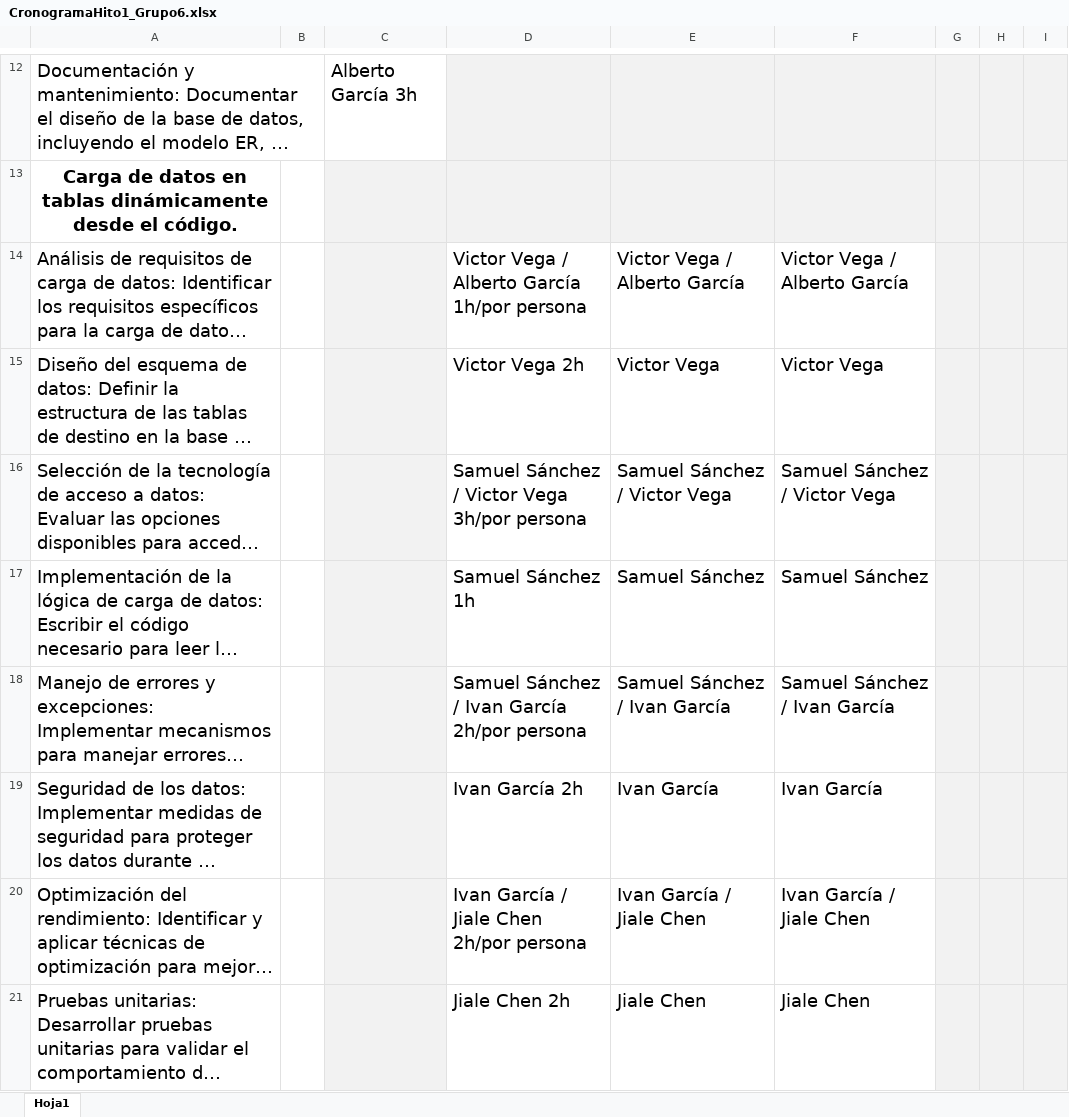
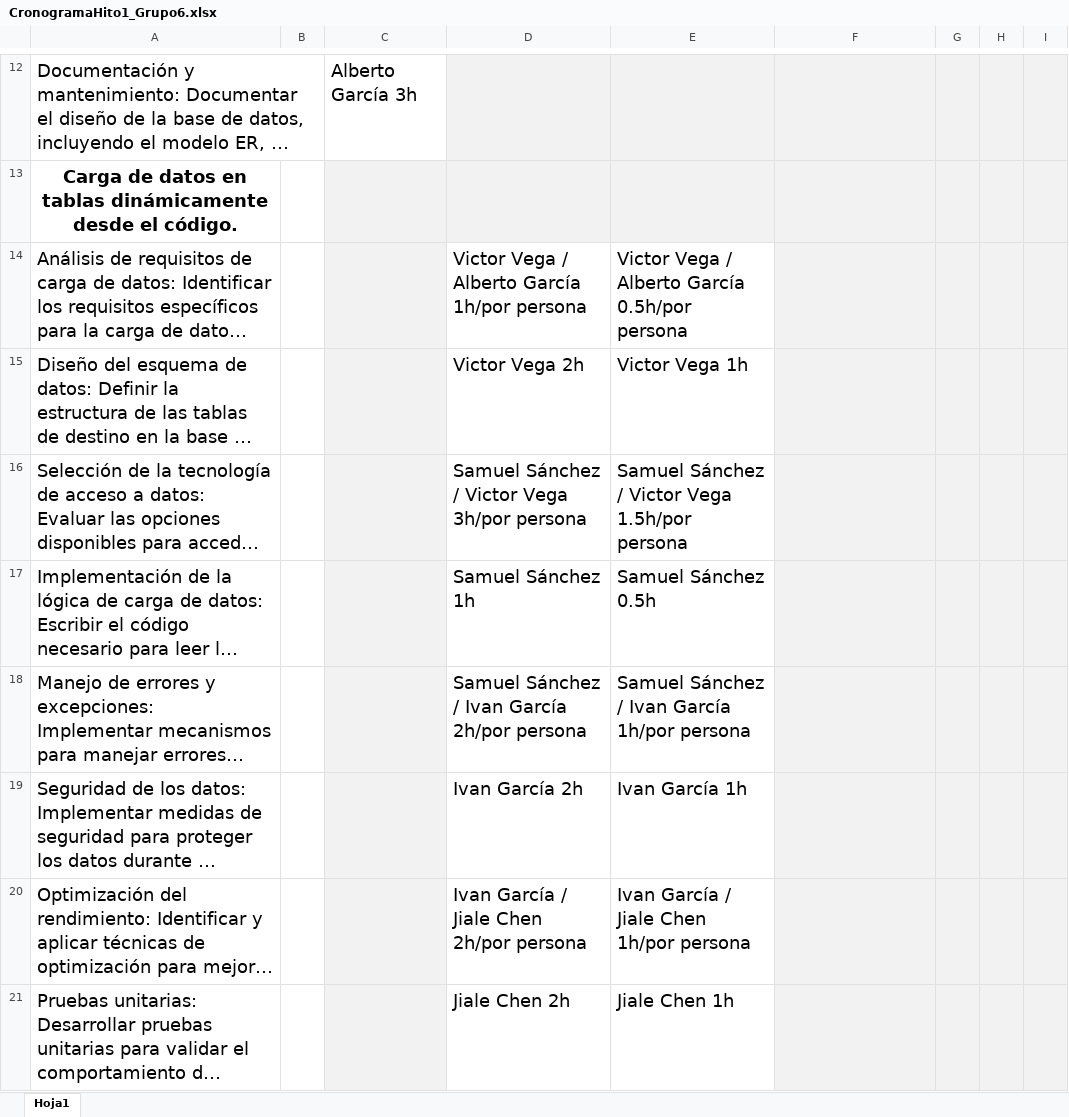
Before and after one commit to samuu159/proyecto_computacion_2, an Excel workbook: CronogramaHito1_Grupo6.xlsx, sheet Hoja1, drawn as a sheet; only a part is shown, gaps mark what is left out; long unchanged cells end in …; values as stored, in another font and other column widths than the file's, no borders; table styles not drawn; the diff covers the shown part only; the diff names each change by its address in the sheet, - before the commit and + after, or states it on an @@ line.

```diff
--- a/CronogramaHito1_Grupo6.xlsx (sheet Hoja1)
+++ b/CronogramaHito1_Grupo6.xlsx (sheet Hoja1)
-E14: Victor Vega / Alberto García
+E14: Victor Vega / Alberto García 0.5h/por persona
-F14: Victor Vega / Alberto García
+F14: (empty)
-F14:F21 fill: none
+F14:F21 fill: #F2F2F2
-E15: Victor Vega
+E15: Victor Vega 1h
-F15: Victor Vega
+F15: (empty)
-E16: Samuel Sánchez / Victor Vega
+E16: Samuel Sánchez / Victor Vega 1.5h/por persona
-F16: Samuel Sánchez / Victor Vega
+F16: (empty)
-E17: Samuel Sánchez
+E17: Samuel Sánchez 0.5h
-F17: Samuel Sánchez
+F17: (empty)
-E18: Samuel Sánchez / Ivan García
+E18: Samuel Sánchez / Ivan García 1h/por persona
-F18: Samuel Sánchez / Ivan García
+F18: (empty)
-E19: Ivan García
+E19: Ivan García 1h
-F19: Ivan García
+F19: (empty)
-E20: Ivan García / Jiale Chen
+E20: Ivan García / Jiale Chen 1h/por persona
-F20: Ivan García / Jiale Chen
+F20: (empty)
-E21: Jiale Chen
+E21: Jiale Chen 1h
-F21: Jiale Chen
+F21: (empty)
```
Also changed, not shown: 55 edited cells and cell formats elsewhere in this sheet, 13 other files.
